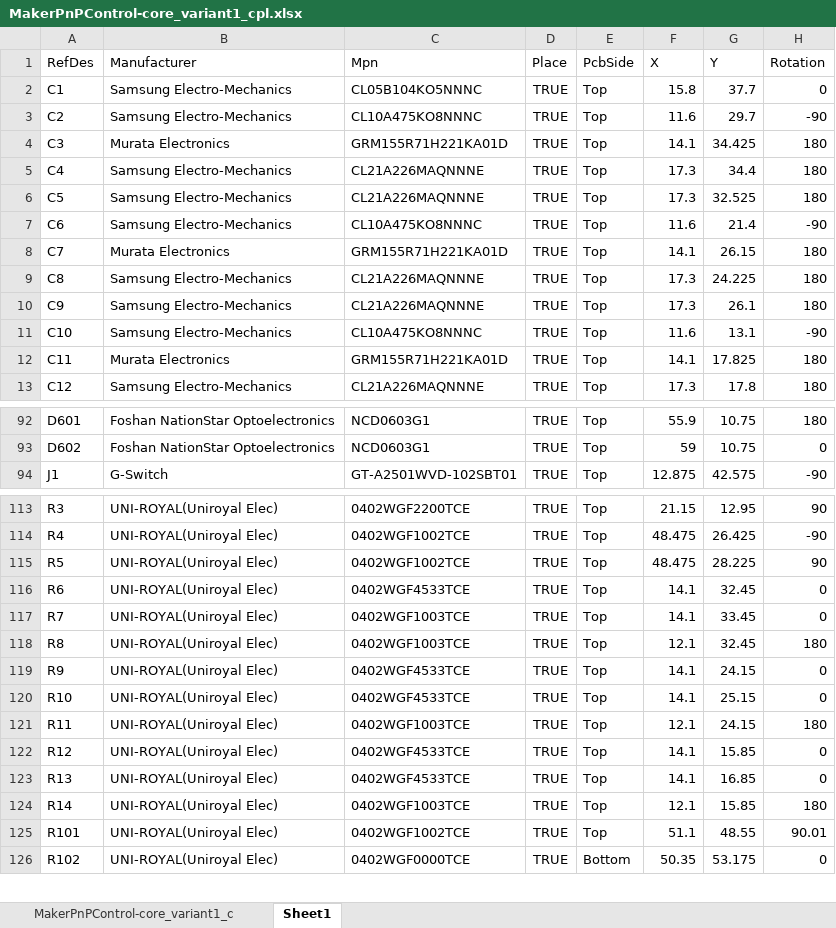
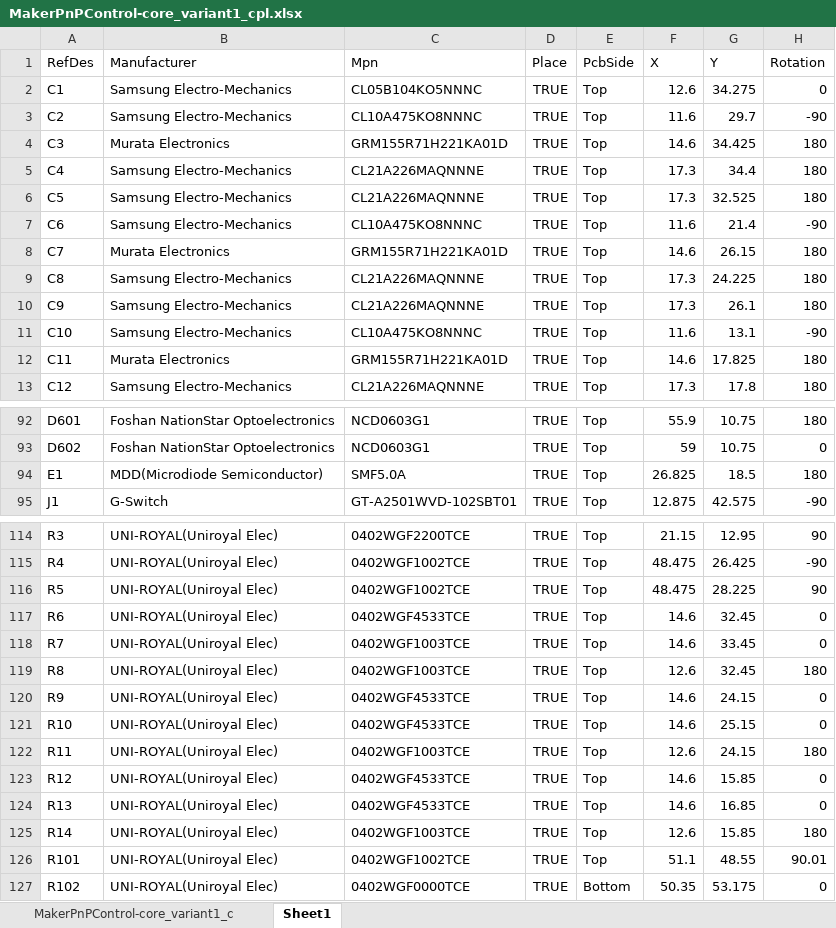
Before and after one commit to MakerPnP/makerpnp-control-board, an Excel workbook: PCBs/core/MakerPnPControl-core_variant1_cpl.xlsx, sheet Sheet1, drawn as a sheet; only a part is shown, gaps mark what is left out; values as stored, in another font and other column widths than the file's, no borders; addresses are those after the commit; the diff covers the shown part only; the diff names each change by its address in the sheet, - before the commit and + after, or states it on an @@ line.

```diff
--- a/PCBs/core/MakerPnPControl-core_variant1_cpl.xlsx (sheet Sheet1)
+++ b/PCBs/core/MakerPnPControl-core_variant1_cpl.xlsx (sheet Sheet1)
-F2 (X): 15.8
+F2 (X): 12.6
-G2 (Y): 37.7
+G2 (Y): 34.275
-F4 (X): 14.1
+F4 (X): 14.6
-F8 (X): 14.1
+F8 (X): 14.6
-F12 (X): 14.1
+F12 (X): 14.6
+row 94: E1 | MDD(Microdiode Semiconductor) | SMF5.0A | TRUE | Top | 26.825 | 18.5 | 180
-F117:F118 (X): 14.1
+F117:F118 (X): 14.6
-F119 (X): 12.1
+F119 (X): 12.6
-F120:F121 (X): 14.1
+F120:F121 (X): 14.6
-F122 (X): 12.1
+F122 (X): 12.6
-F123:F124 (X): 14.1
+F123:F124 (X): 14.6
-F125 (X): 12.1
+F125 (X): 12.6
```
Also changed, not shown: 2 edited cells elsewhere in this sheet, sheet MakerPnPControl-core_variant1_c, formulas that keep their value, 37 other files.
